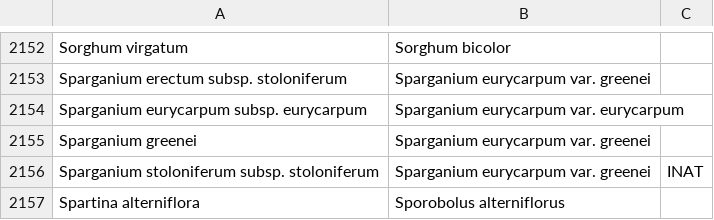
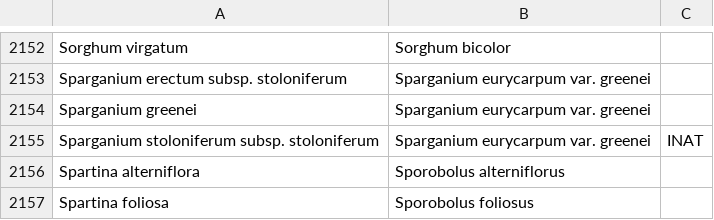
Before and after one commit to ca-plants/ca-plant-list, a CSV file: data/synonyms.csv, drawn as a sheet; only a part is shown, gaps mark what is left out; the shorter side is filled out with more unchanged rows; the diff names each change by its address in the sheet, - before the commit and + after, or states it on an @@ line.

Commit message:
add synonym exceptions

```diff
--- a/data/synonyms.csv
+++ b/data/synonyms.csv
-row 2154: Sparganium eurycarpum subsp. eurycarpum | Sparganium eurycarpum var. eurycarpum
```
Also changed, not shown: 3 other files.
